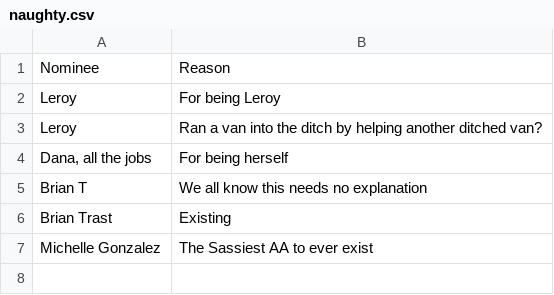
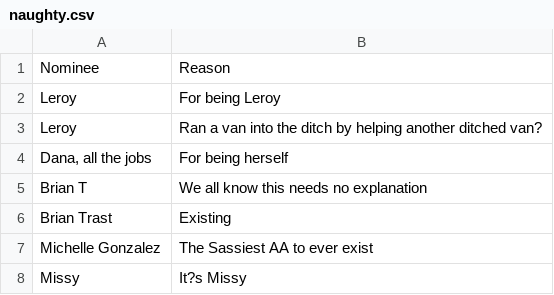
Before and after one commit to nwilson1211-cmyk/naughty-nice-dashboard, a CSV file: naughty.csv, drawn as a sheet.

Commit message:
Update naughty.csv from Google Form (nominee + reason only)

```diff
--- a/naughty.csv
+++ b/naughty.csv
@@ -7 +7,2 @@ Brian Trast,Existing
 Michelle Gonzalez,The Sassiest AA to ever exist
+Missy,It?s Missy
```
